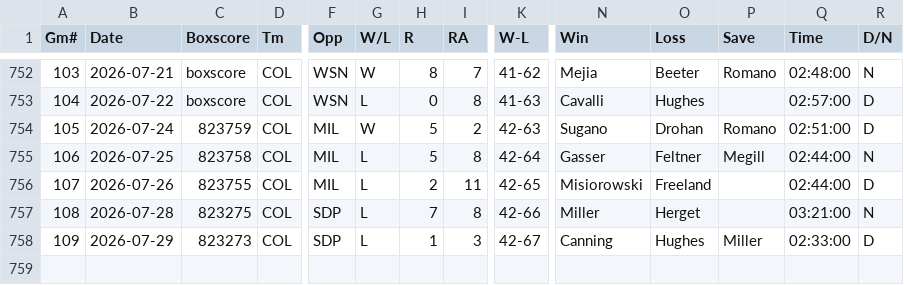
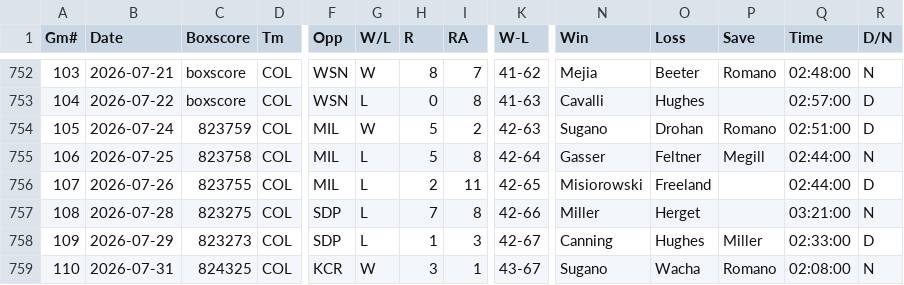
Before and after one commit to ironmanics/mlb-data, a CSV file: data/gamelogs/COL.csv, drawn as a sheet; only a part is shown, gaps mark what is left out; rows hold the shown columns only; the diff names each change by its address in the sheet, - before the commit and + after, or states it on an @@ line.

Commit message:
Add 1 game(s) for COL — 2026-08-01

```diff
--- a/data/gamelogs/COL.csv
+++ b/data/gamelogs/COL.csv
+row 759: 110 | 2026-07-31 | 824325 | COL | KCR | W | 3 | 1 | 43-67 | Sugano | Wacha | Romano | 02:08:00 | N
```
